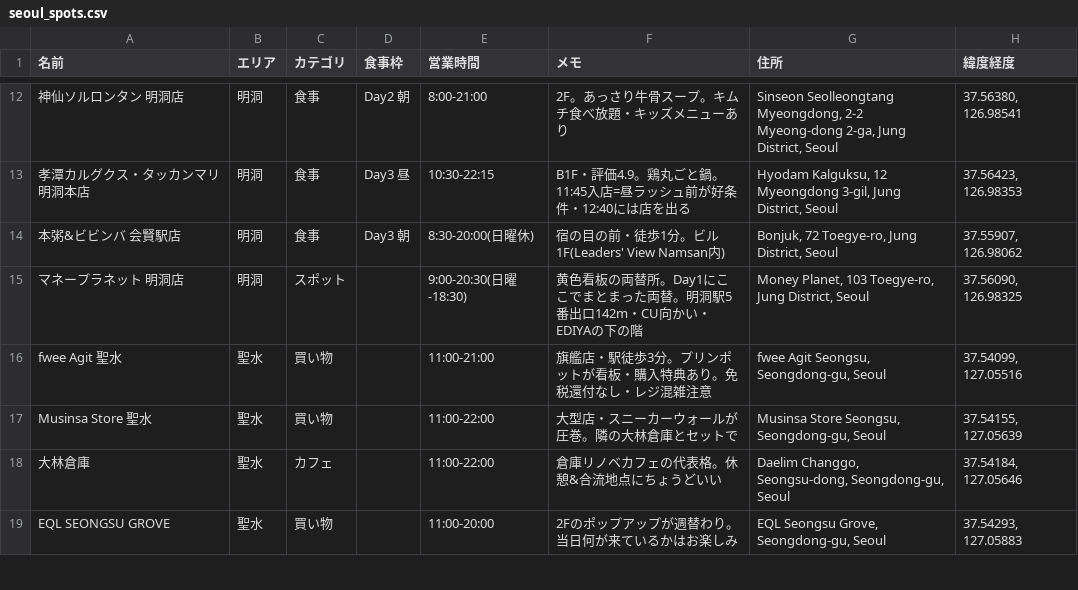
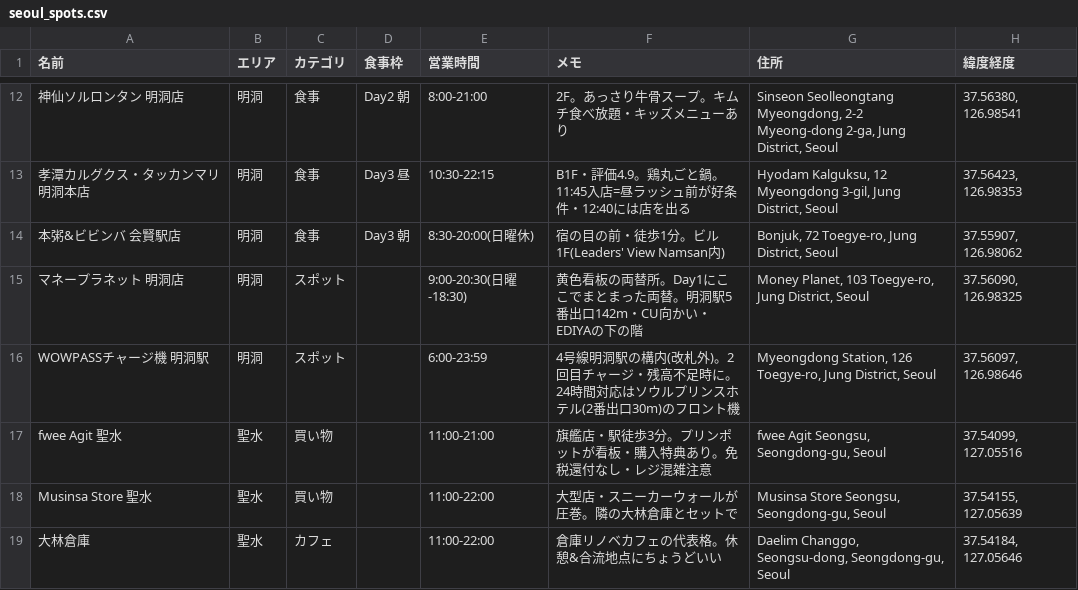
Before and after one commit to shuheilocale/seoul-trip-map, a CSV file: seoul_spots.csv, drawn as a sheet; only a part is shown, gaps mark what is left out; the shorter side is filled out with more unchanged rows; the diff names each change by its address in the sheet, - before the commit and + after, or states it on an @@ line.

```diff
--- a/seoul_spots.csv
+++ b/seoul_spots.csv
+row 16: WOWPASSチャージ機 明洞駅 | 明洞 | スポット |  | 6:00-23:59 | 4号線明洞駅の構内(改札外)。2回目チャージ・残高不足時に。24時間対応はソウルプリンスホテル(2番出口30m)のフロント機 | Myeongdong Station, 126 Toegye-ro, Jung District, Seoul | 37.56097, 126.98646
```
Also changed, not shown: 2 other files.
